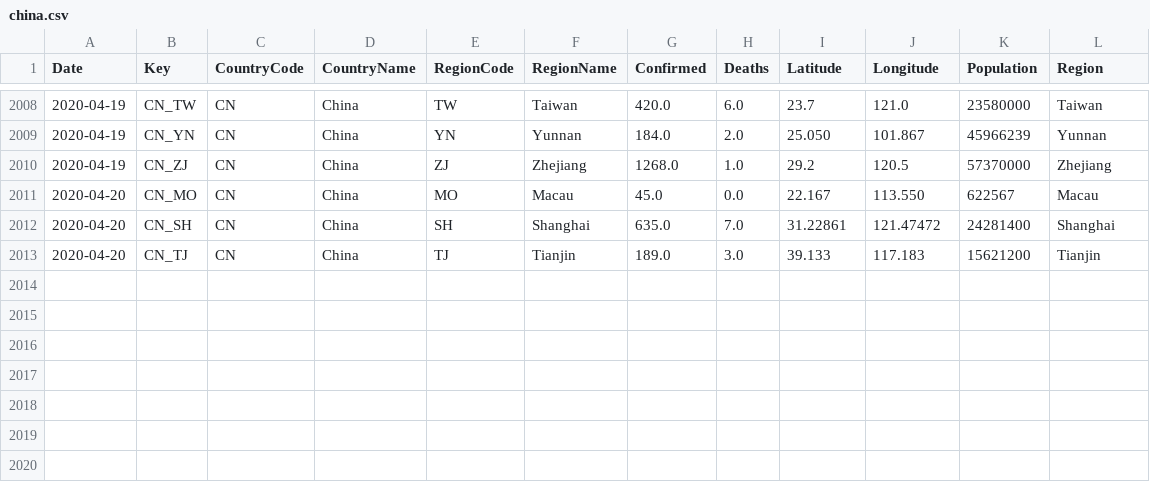
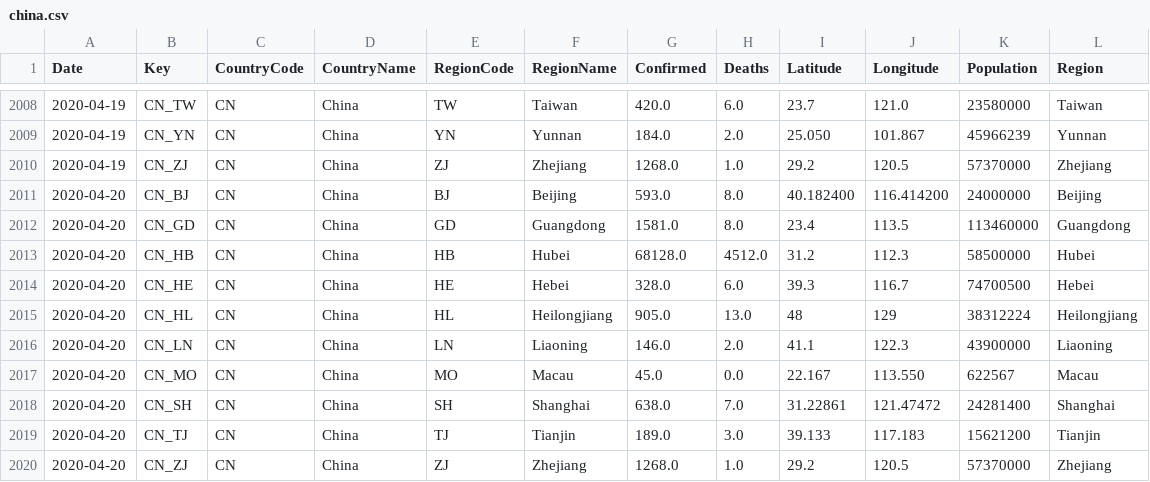
Before and after one commit to sfrias/data, a CSV file: china.csv, drawn as a sheet; only a part is shown, gaps mark what is left out.

```diff
--- a/china.csv
+++ b/china.csv
@@ -2010,4 +2010,11 @@ Date,Key,CountryCode,CountryName,RegionCode,RegionName,Confirmed,Deaths,Latitude
 2020-04-19,CN_ZJ,CN,China,ZJ,Zhejiang,1268.0,1.0,29.2,120.5,57370000,Zhejiang
+2020-04-20,CN_BJ,CN,China,BJ,Beijing,593.0,8.0,40.182400,116.414200,24000000,Beijing
+2020-04-20,CN_GD,CN,China,GD,Guangdong,1581.0,8.0,23.4,113.5,113460000,Guangdong
+2020-04-20,CN_HB,CN,China,HB,Hubei,68128.0,4512.0,31.2,112.3,58500000,Hubei
+2020-04-20,CN_HE,CN,China,HE,Hebei,328.0,6.0,39.3,116.7,74700500,Hebei
+2020-04-20,CN_HL,CN,China,HL,Heilongjiang,905.0,13.0,48,129,38312224,Heilongjiang
+2020-04-20,CN_LN,CN,China,LN,Liaoning,146.0,2.0,41.1,122.3,43900000,Liaoning
 2020-04-20,CN_MO,CN,China,MO,Macau,45.0,0.0,22.167,113.550,622567,Macau
-2020-04-20,CN_SH,CN,China,SH,Shanghai,635.0,7.0,31.22861,121.47472,24281400,Shanghai
+2020-04-20,CN_SH,CN,China,SH,Shanghai,638.0,7.0,31.22861,121.47472,24281400,Shanghai
 2020-04-20,CN_TJ,CN,China,TJ,Tianjin,189.0,3.0,39.133,117.183,15621200,Tianjin
+2020-04-20,CN_ZJ,CN,China,ZJ,Zhejiang,1268.0,1.0,29.2,120.5,57370000,Zhejiang
```
Also changed, not shown: data_categories.csv, data_forecast.csv, 26 other files.
